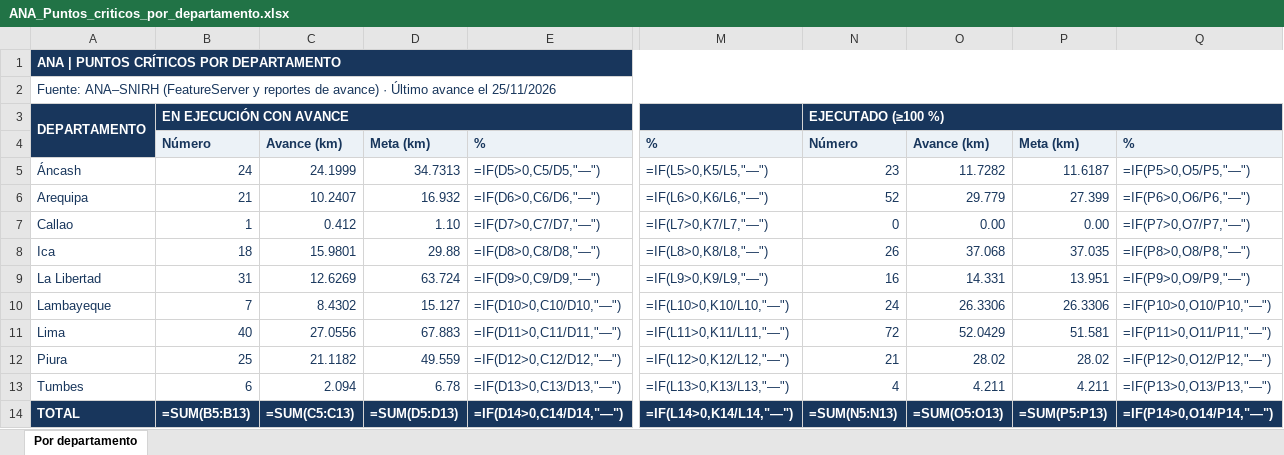
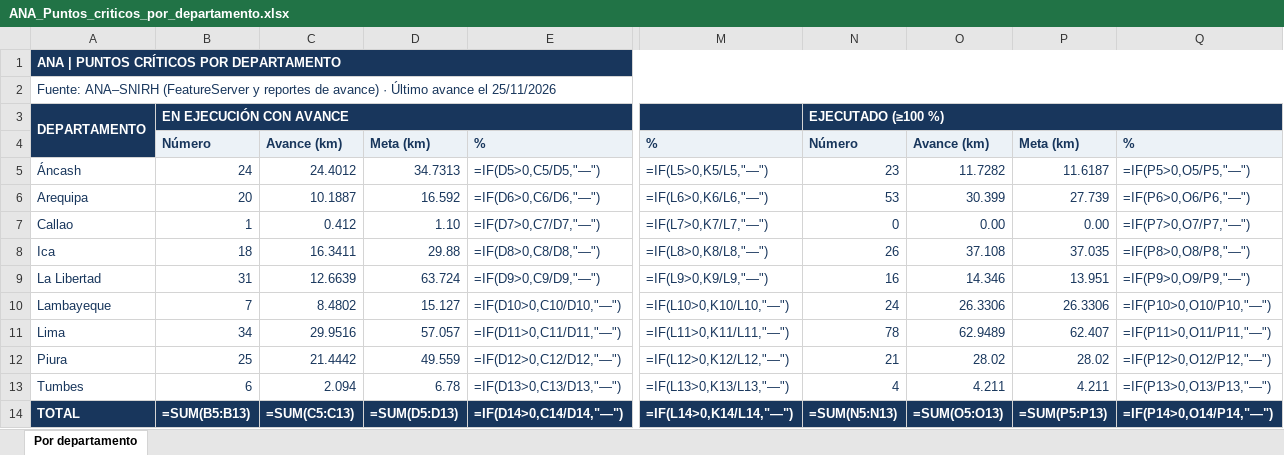
Before and after one commit to quiash/monitoreo-fen, an Excel workbook: data/ana-export/ANA_Puntos_criticos_por_departamento.xlsx, sheet Por departamento, drawn as a sheet; only a part is shown, gaps mark what is left out; values as stored, in another font and other column widths than the file's, no borders; formulas without a stored value are shown as written; the diff names each change by its address in the sheet, - before the commit and + after, or states it on an @@ line.

```diff
--- a/data/ana-export/ANA_Puntos_criticos_por_departamento.xlsx (sheet Por departamento)
+++ b/data/ana-export/ANA_Puntos_criticos_por_departamento.xlsx (sheet Por departamento)
-C5: 24.1999
+C5: 24.4012
-B6: 21
+B6: 20
-C6: 10.2407
+C6: 10.1887
-D6: 16.932
+D6: 16.592
-N6: 52
+N6: 53
-O6: 29.779
+O6: 30.399
-P6: 27.399
+P6: 27.739
-C8: 15.9801
+C8: 16.3411
-O8: 37.068
+O8: 37.108
-C9: 12.6269
+C9: 12.6639
-O9: 14.331
+O9: 14.346
-C10: 8.4302
+C10: 8.4802
-B11: 40
+B11: 34
-C11: 27.0556
+C11: 29.9516
-D11: 67.883
+D11: 57.057
-N11: 72
+N11: 78
-O11: 52.0429
+O11: 62.9489
-P11: 51.581
+P11: 62.407
-C12: 21.1182
+C12: 21.4442
```
Also changed, not shown: data/ana-export/ANA_Puntos_criticos_detalle.xlsx, 6 other files.
